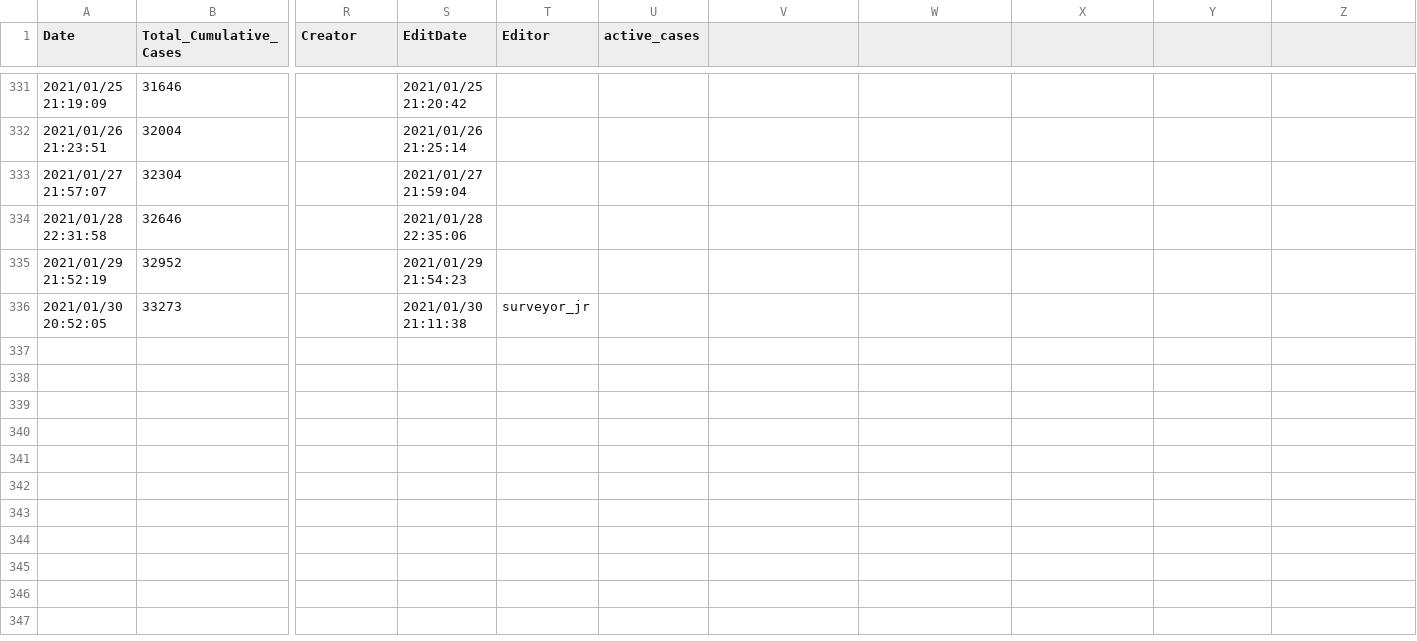
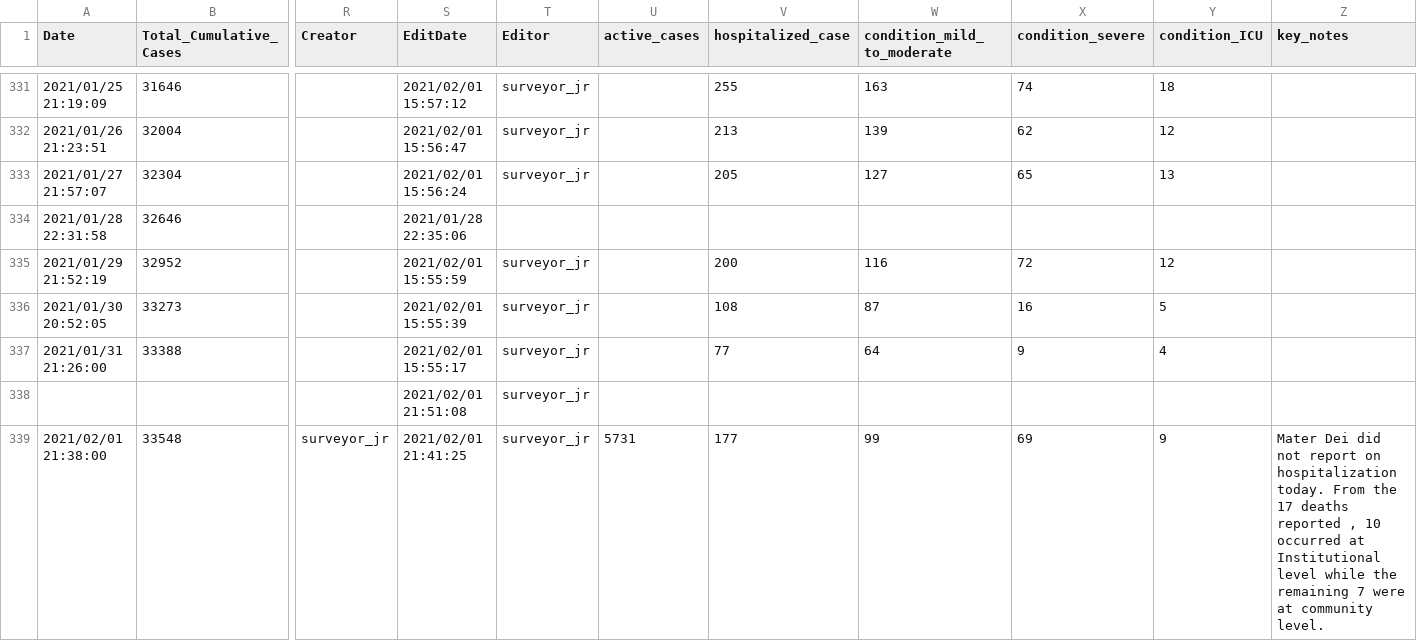
Before and after one commit to African-Surveyors-Connect/Zimbabwe-COVID-19-Data, a CSV file: Cumulative Table/Daily Cumulative Records.csv, drawn as a sheet; only a part is shown, gaps mark what is left out; rows hold the shown columns only; the diff covers the shown part only; the diff names each change by its address in the sheet, - before the commit and + after, or states it on an @@ line.

```diff
--- a/Cumulative Table/Daily Cumulative Records.csv
+++ b/Cumulative Table/Daily Cumulative Records.csv
-V1: (empty)
+V1: hospitalized_case
-W1: (empty)
+W1: condition_mild_to_moderate
-X1: (empty)
+X1: condition_severe
-Y1: (empty)
+Y1: condition_ICU
-Z1: (empty)
+Z1: key_notes
-S331 (EditDate): 2021/01/25 21:20:42
+S331 (EditDate): 2021/02/01 15:57:12
-T331:T333 (Editor): (empty)
+T331:T333 (Editor): surveyor_jr
-V331 (hospitalized_case): (empty)
+V331 (hospitalized_case): 255
-W331 (condition_mild_to_moderate): (empty)
+W331 (condition_mild_to_moderate): 163
-X331 (condition_severe): (empty)
+X331 (condition_severe): 74
-Y331 (condition_ICU): (empty)
+Y331 (condition_ICU): 18
-S332 (EditDate): 2021/01/26 21:25:14
+S332 (EditDate): 2021/02/01 15:56:47
-V332 (hospitalized_case): (empty)
+V332 (hospitalized_case): 213
-W332 (condition_mild_to_moderate): (empty)
+W332 (condition_mild_to_moderate): 139
-X332 (condition_severe): (empty)
+X332 (condition_severe): 62
-Y332 (condition_ICU): (empty)
+Y332 (condition_ICU): 12
-S333 (EditDate): 2021/01/27 21:59:04
+S333 (EditDate): 2021/02/01 15:56:24
-V333 (hospitalized_case): (empty)
+V333 (hospitalized_case): 205
-W333 (condition_mild_to_moderate): (empty)
+W333 (condition_mild_to_moderate): 127
-X333 (condition_severe): (empty)
+X333 (condition_severe): 65
-Y333 (condition_ICU): (empty)
+Y333 (condition_ICU): 13
-S335 (EditDate): 2021/01/29 21:54:23
+S335 (EditDate): 2021/02/01 15:55:59
-T335 (Editor): (empty)
+T335 (Editor): surveyor_jr
-V335 (hospitalized_case): (empty)
+V335 (hospitalized_case): 200
-W335 (condition_mild_to_moderate): (empty)
+W335 (condition_mild_to_moderate): 116
-X335 (condition_severe): (empty)
+X335 (condition_severe): 72
-Y335 (condition_ICU): (empty)
+Y335 (condition_ICU): 12
-S336 (EditDate): 2021/01/30 21:11:38
+S336 (EditDate): 2021/02/01 15:55:39
-V336 (hospitalized_case): (empty)
+V336 (hospitalized_case): 108
-W336 (condition_mild_to_moderate): (empty)
+W336 (condition_mild_to_moderate): 87
-X336 (condition_severe): (empty)
+X336 (condition_severe): 16
-Y336 (condition_ICU): (empty)
+Y336 (condition_ICU): 5
+row 337: 2021/01/31 21:26:00 | 33388 |  | 2021/02/01 15:55:17 | surveyor_jr |  | 77 | 64 | 9 | 4
+row 338:  |  |  | 2021/02/01 21:51:08 | surveyor_jr
+row 339: 2021/02/01 21:38:00 | 33548 | surveyor_jr | 2021/02/01 21:41:25 | surveyor_jr | 5731 | 177 | 99 | 69 | 9 | Mater Dei did not report on hospitalization today. From the 17 deaths reported , 10 occurred at Institutional level while the remaining 7 were at community level.
```
Also changed, not shown: 36 edited cells elsewhere in this file, 2 other files.
